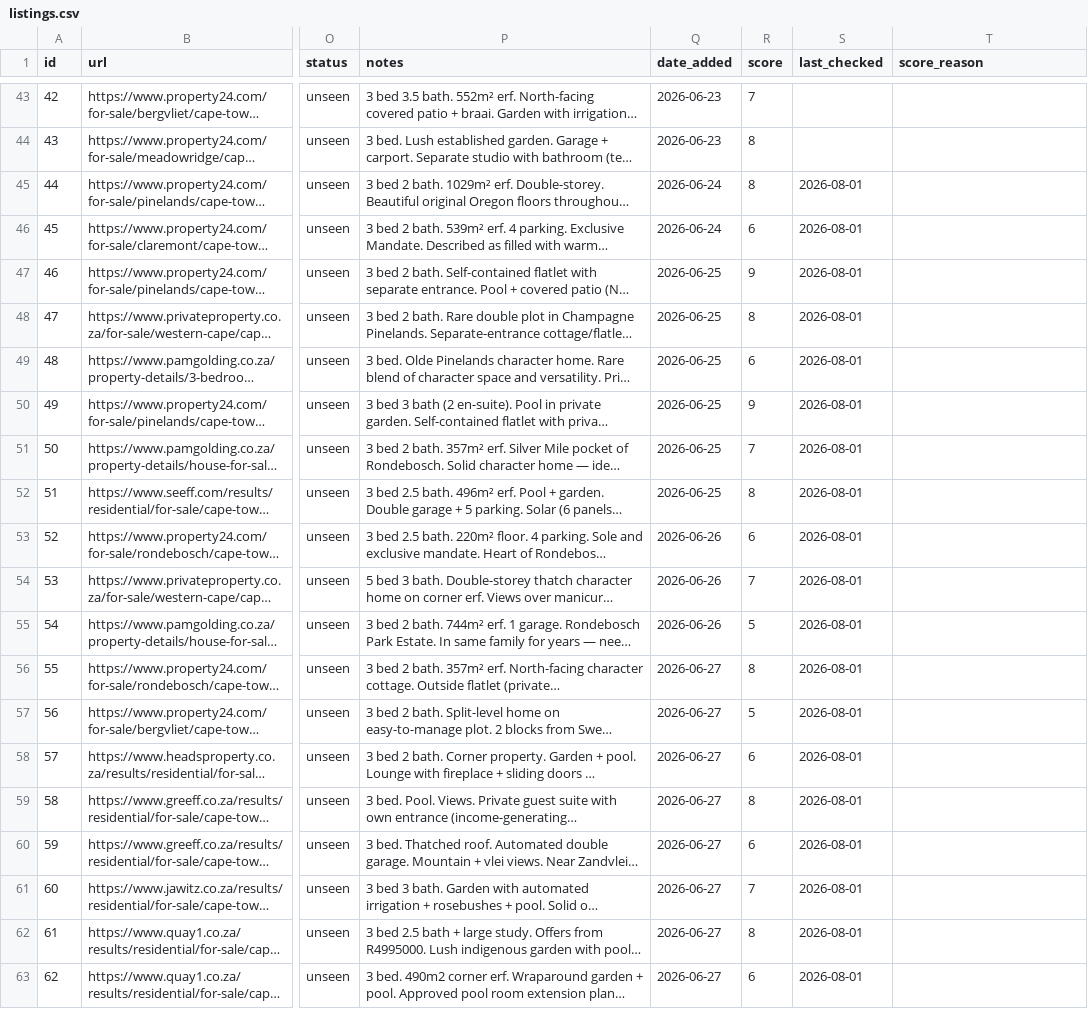
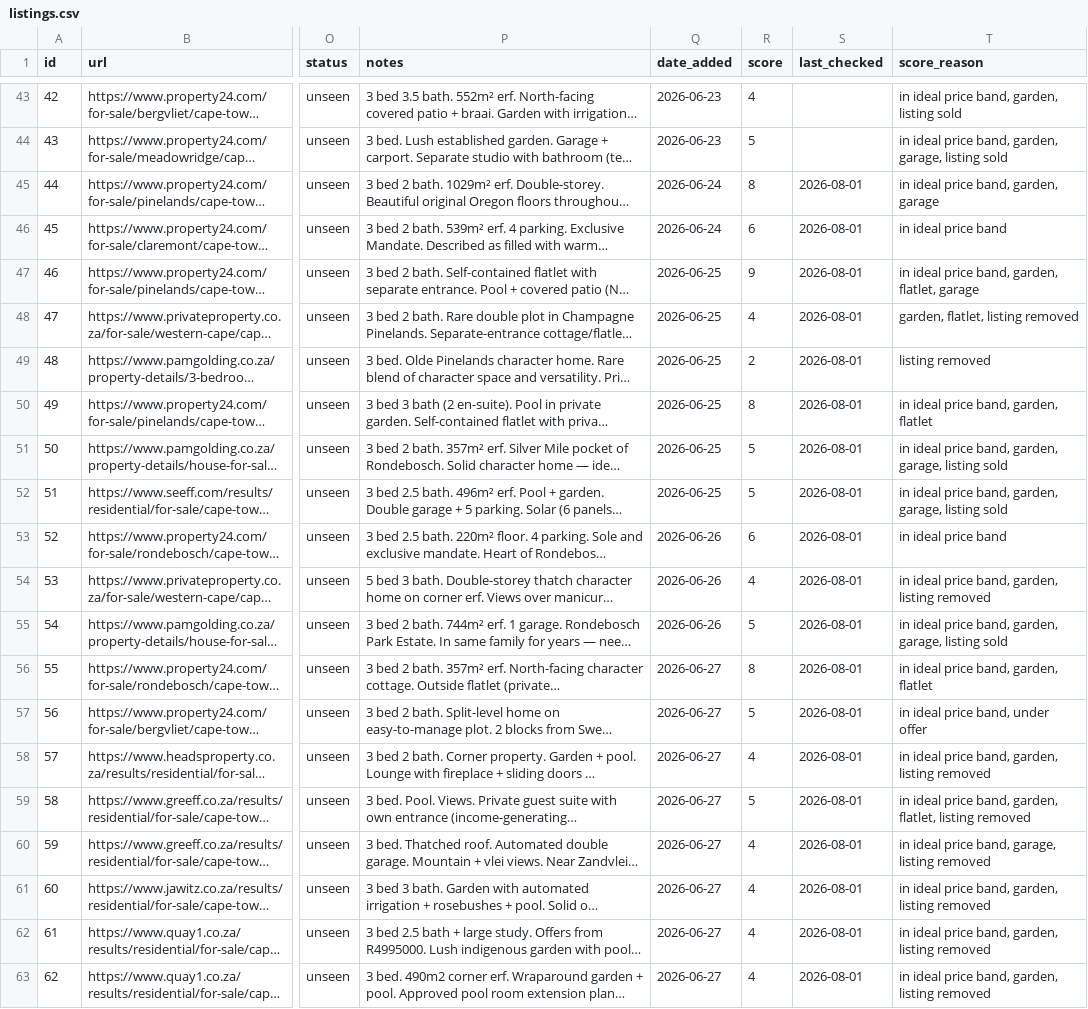
Before and after one commit to system123/house-search, a CSV file: listings.csv, drawn as a sheet; only a part is shown, gaps mark what is left out; long unchanged cells end in …; the diff covers the shown part only; the diff names each change by its address in the sheet, - before the commit and + after, or states it on an @@ line.

```diff
--- a/listings.csv
+++ b/listings.csv
-R43 (score): 7
+R43 (score): 4
-T43 (score_reason): (empty)
+T43 (score_reason): in ideal price band, garden, listing sold
-R44 (score): 8
+R44 (score): 5
-T44 (score_reason): (empty)
+T44 (score_reason): in ideal price band, garden, garage, listing sold
-T45 (score_reason): (empty)
+T45 (score_reason): in ideal price band, garden, garage
-T46 (score_reason): (empty)
+T46 (score_reason): in ideal price band
-T47 (score_reason): (empty)
+T47 (score_reason): in ideal price band, garden, flatlet, garage
-R48 (score): 8
+R48 (score): 4
-T48 (score_reason): (empty)
+T48 (score_reason): garden, flatlet, listing removed
-R49 (score): 6
+R49 (score): 2
-T49 (score_reason): (empty)
+T49 (score_reason): listing removed
-R50 (score): 9
+R50 (score): 8
-T50 (score_reason): (empty)
+T50 (score_reason): in ideal price band, garden, flatlet
-R51 (score): 7
+R51 (score): 5
-T51:T52 (score_reason): (empty)
+T51:T52 (score_reason): in ideal price band, garden, garage, listing sold
-R52 (score): 8
+R52 (score): 5
-T53 (score_reason): (empty)
+T53 (score_reason): in ideal price band
-R54 (score): 7
+R54 (score): 4
-T54 (score_reason): (empty)
+T54 (score_reason): in ideal price band, garden, listing removed
-T55 (score_reason): (empty)
+T55 (score_reason): in ideal price band, garden, garage, listing sold
-T56 (score_reason): (empty)
+T56 (score_reason): in ideal price band, garden, flatlet
-T57 (score_reason): (empty)
+T57 (score_reason): in ideal price band, under offer
-R58 (score): 6
+R58 (score): 4
-T58 (score_reason): (empty)
+T58 (score_reason): in ideal price band, garden, listing removed
-R59 (score): 8
+R59 (score): 5
-T59 (score_reason): (empty)
+T59 (score_reason): in ideal price band, garden, flatlet, listing removed
-R60 (score): 6
+R60 (score): 4
-T60 (score_reason): (empty)
+T60 (score_reason): in ideal price band, garage, listing removed
-R61 (score): 7
+R61 (score): 4
-T61:T63 (score_reason): (empty)
+T61:T63 (score_reason): in ideal price band, garden, listing removed
-R62 (score): 8
+R62 (score): 4
-R63 (score): 6
+R63 (score): 4
```
Also changed, not shown: 145 edited cells elsewhere in this file.
